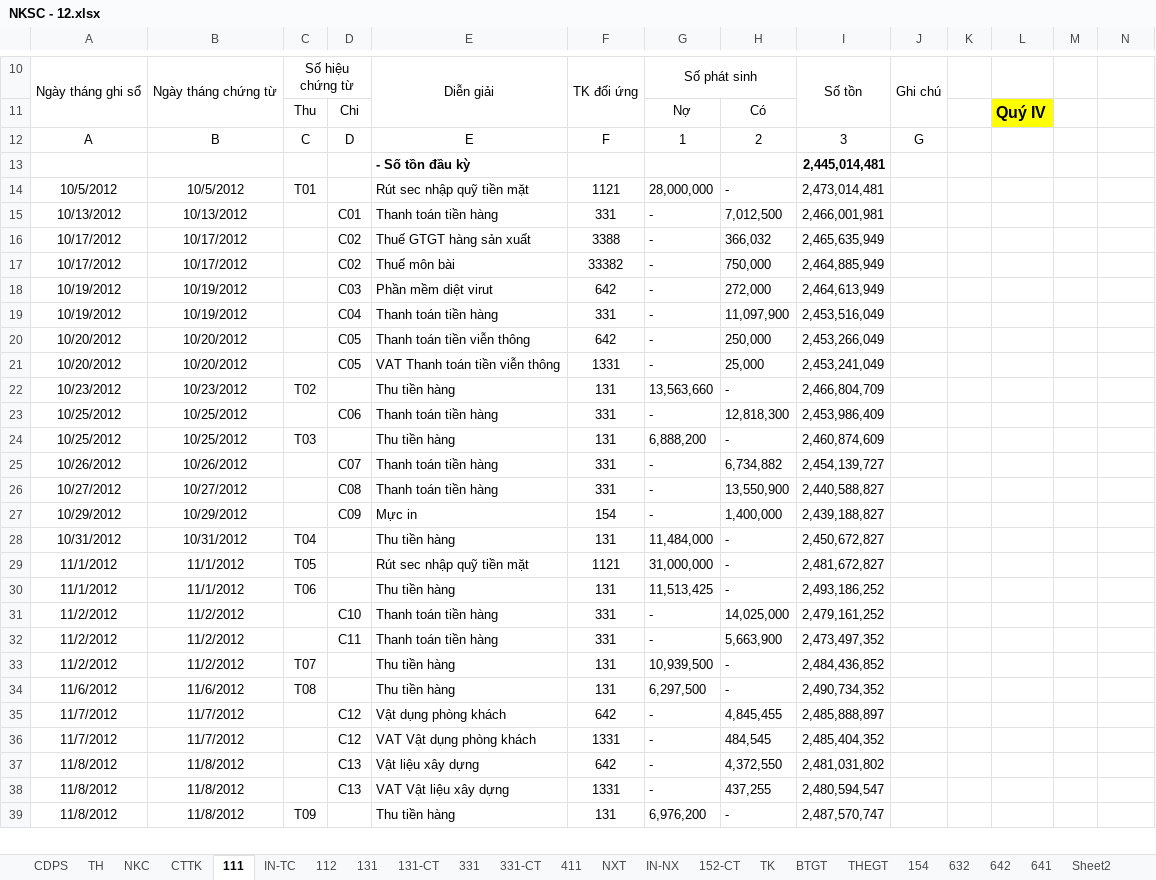
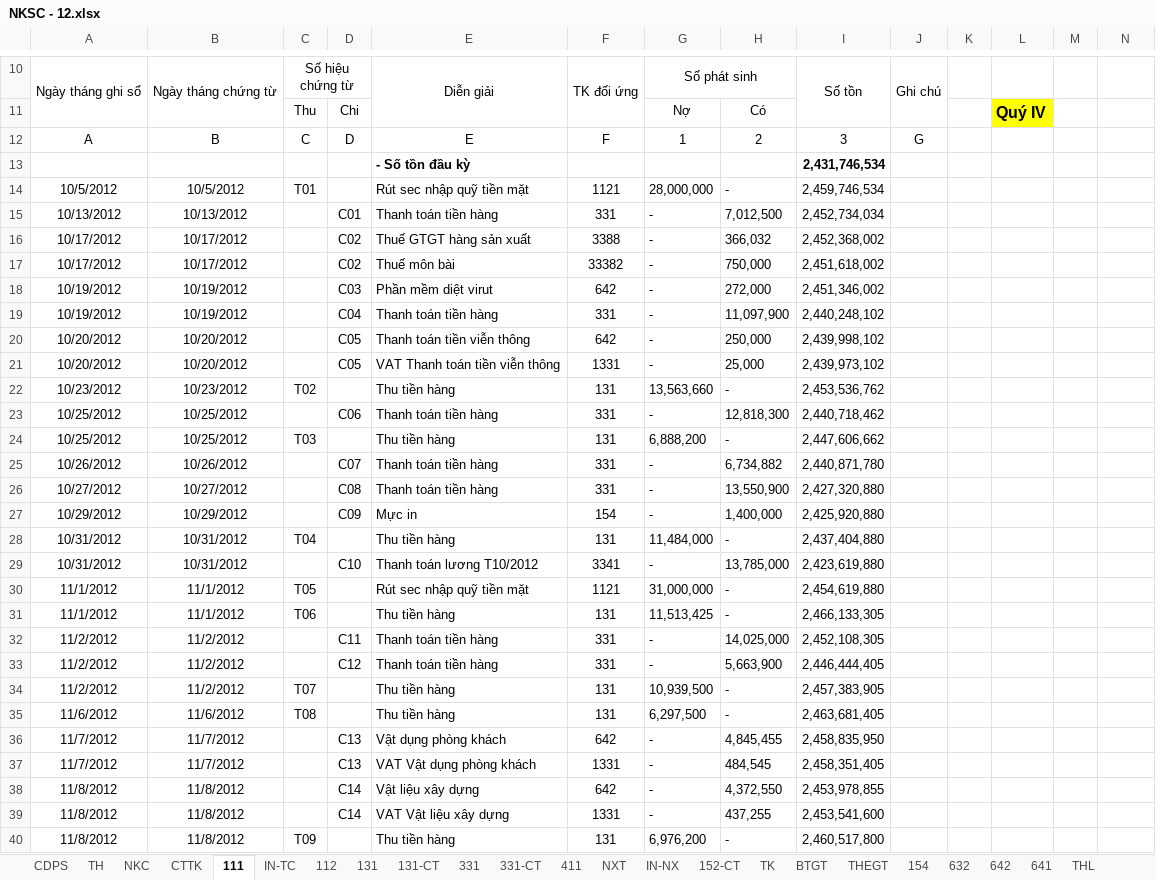
Before and after one commit to vuphuong11/KIM-DUNG-PHAT, an Excel workbook: SO SACH/3702076037/2012/NKSC - 12.xlsx, sheet 111, drawn as a sheet; only a part is shown, gaps mark what is left out; values as stored, in another font and other column widths than the file's, no borders; conditional formats not drawn; addresses are those after the commit; rows hold the shown columns only; the diff covers the shown part only; the diff names each change by its address in the sheet, - before the commit and + after, or states it on an @@ line.

```diff
--- a/SO SACH/3702076037/2012/NKSC - 12.xlsx (sheet 111)
+++ b/SO SACH/3702076037/2012/NKSC - 12.xlsx (sheet 111)
-sheet tab: Sheet2
+sheet tab: THL
-I13: 2,445,014,481
+I13: 2,431,746,534
-I14: 2,473,014,481
+I14: 2,459,746,534
-I15: 2,466,001,981
+I15: 2,452,734,034
-I16: 2,465,635,949
+I16: 2,452,368,002
-I17: 2,464,885,949
+I17: 2,451,618,002
-I18: 2,464,613,949
+I18: 2,451,346,002
-I19: 2,453,516,049
+I19: 2,440,248,102
-I20: 2,453,266,049
+I20: 2,439,998,102
-I21: 2,453,241,049
+I21: 2,439,973,102
-I22: 2,466,804,709
+I22: 2,453,536,762
-I23: 2,453,986,409
+I23: 2,440,718,462
-I24: 2,460,874,609
+I24: 2,447,606,662
-I25: 2,454,139,727
+I25: 2,440,871,780
-I26: 2,440,588,827
+I26: 2,427,320,880
-I27: 2,439,188,827
+I27: 2,425,920,880
-I28: 2,450,672,827
+I28: 2,437,404,880
+row 29: 10/31/2012 | 10/31/2012 |  | C10 | Thanh toán lương T10/2012 | 3341 | - | 13,785,000 | 2,423,619,880
-I30: 2,481,672,827
+I30: 2,454,619,880
-I31: 2,493,186,252
+I31: 2,466,133,305
-D32: C10
+D32: C11
-I32: 2,479,161,252
+I32: 2,452,108,305
-D33: C11
+D33: C12
-I33: 2,473,497,352
+I33: 2,446,444,405
-I34: 2,484,436,852
+I34: 2,457,383,905
-I35: 2,490,734,352
+I35: 2,463,681,405
-D36:D37: C12
+D36:D37: C13
-I36: 2,485,888,897
+I36: 2,458,835,950
-I37: 2,485,404,352
+I37: 2,458,351,405
-D38:D39: C13
+D38:D39: C14
-I38: 2,481,031,802
+I38: 2,453,978,855
-I39: 2,480,594,547
+I39: 2,453,541,600
-I40: 2,487,570,747
+I40: 2,460,517,800
```
Also changed, not shown: 4 added rows, 6 removed rows and 43 edited cells elsewhere in this sheet, sheet TH, sheet CTTK, sheet 642, sheet BTGT, sheet NKC, sheet 632, 10 more sheets, other sheet tabs, formulas that keep their value, hidden cells, 4 other files.
